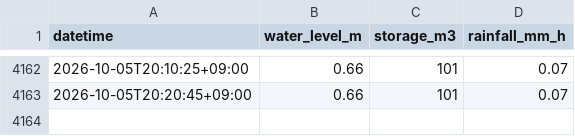
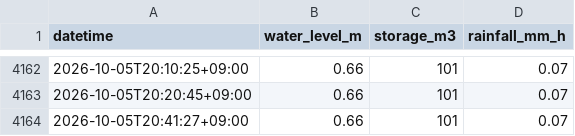
Before and after one commit to K-I-F/suishin-chart, a CSV file: docs/data/history.csv, drawn as a sheet; only a part is shown, gaps mark what is left out; the diff names each change by its address in the sheet, - before the commit and + after, or states it on an @@ line.

```diff
--- a/docs/data/history.csv
+++ b/docs/data/history.csv
+row 4164: 2026-10-05T20:41:27+09:00 | 0.66 | 101 | 0.07
```
